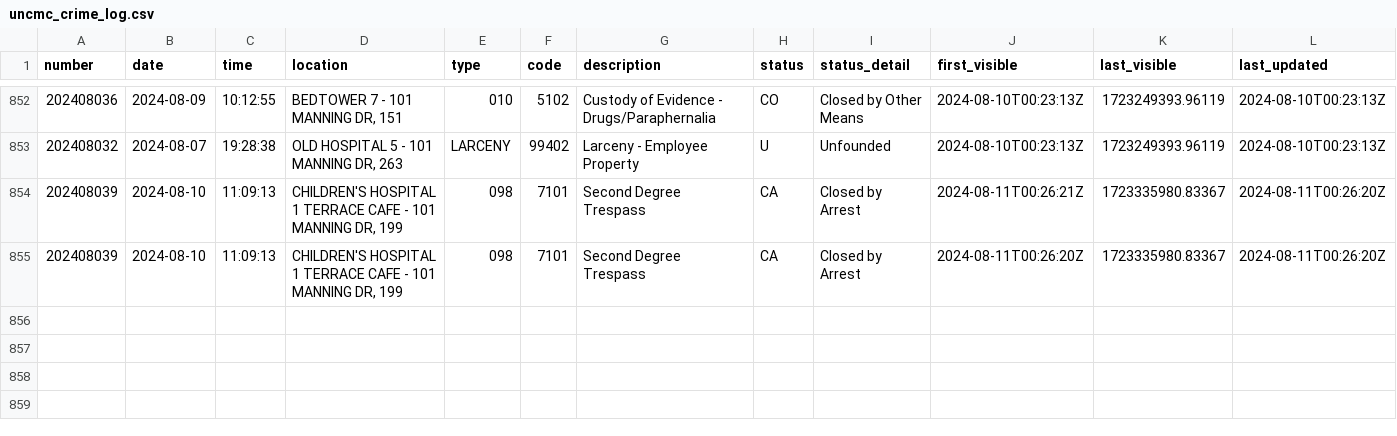
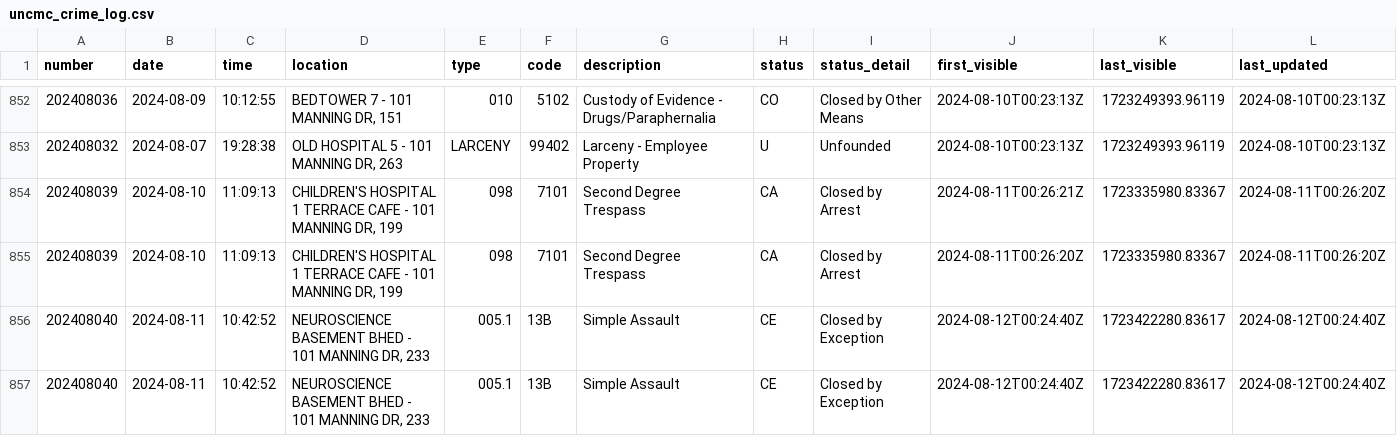
Before and after one commit to mcclatchy-southeast/uhw, a CSV file: data/uncmc_crime_log.csv, drawn as a sheet; only a part is shown, gaps mark what is left out; rows hold the shown columns only; the diff names each change by its address in the sheet, - before the commit and + after, or states it on an @@ line.

Commit message:
New entries in crime log - data updated.

```diff
--- a/data/uncmc_crime_log.csv
+++ b/data/uncmc_crime_log.csv
+row 856: 202408040 | 2024-08-11 | 10:42:52 | NEUROSCIENCE BASEMENT BHED - 101 MANNING DR, 233 | 005.1 | 13B | Simple Assault | CE | Closed by Exception | 2024-08-12T00:24:40Z | 1723422280.83617 | 2024-08-12T00:24:40Z
+row 857: 202408040 | 2024-08-11 | 10:42:52 | NEUROSCIENCE BASEMENT BHED - 101 MANNING DR, 233 | 005.1 | 13B | Simple Assault | CE | Closed by Exception | 2024-08-12T00:24:40Z | 1723422280.83617 | 2024-08-12T00:24:40Z
```
